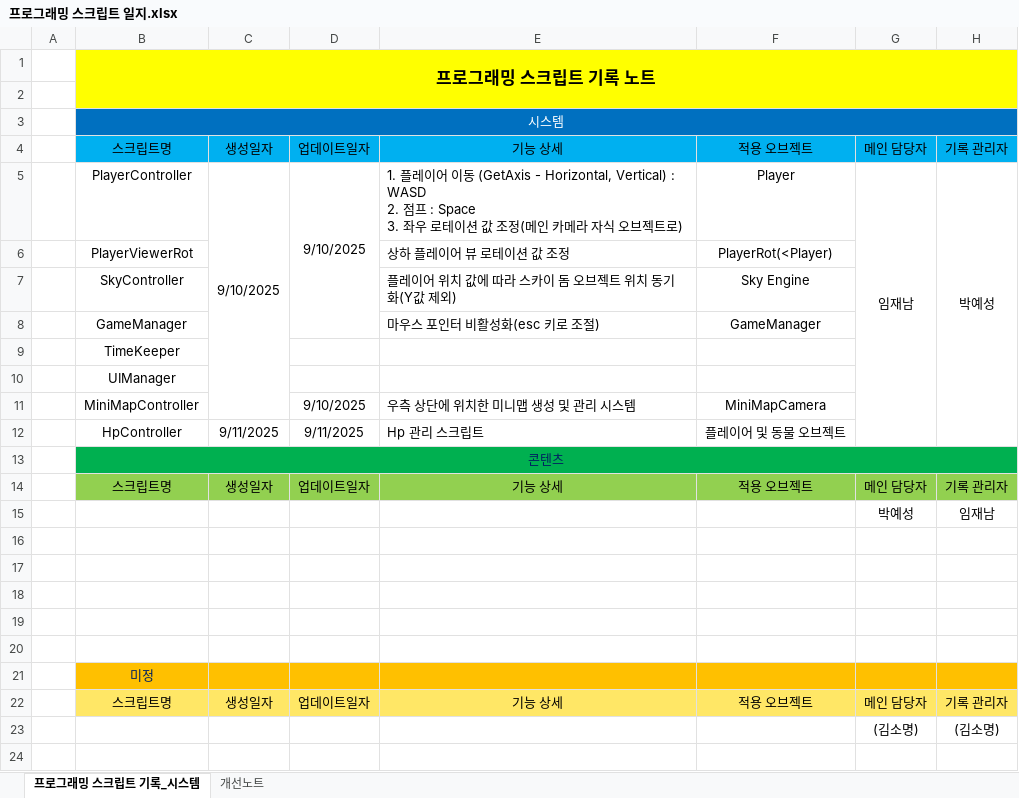
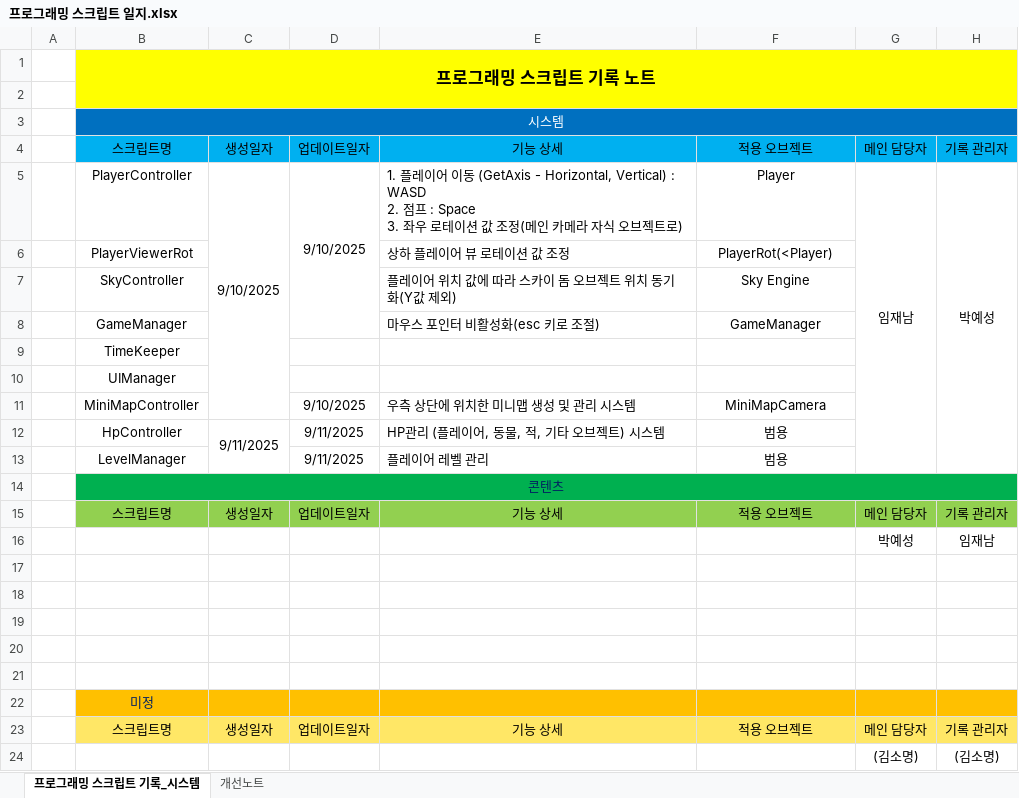
Before and after one commit to somyeong1202/FarmMaker, an Excel workbook: 프로그래밍 스크립트 일지.xlsx, sheet 프로그래밍 스크립트 기록_시스템, drawn as a sheet; values as stored, in another font and other column widths than the file's, no borders; the diff names each change by its address in the sheet, - before the commit and + after, or states it on an @@ line.

Commit message:
Update 프로그래밍 스크립트 일지.xlsx

```diff
--- a/프로그래밍 스크립트 일지.xlsx (sheet 프로그래밍 스크립트 기록_시스템)
+++ b/프로그래밍 스크립트 일지.xlsx (sheet 프로그래밍 스크립트 기록_시스템)
+C12:C13 merged
-E12: Hp 관리 스크립트
+E12: HP관리 (플레이어, 동물, 적, 기타 오브젝트) 시스템
-F12: 플레이어 및 동물 오브젝트
+F12: 범용
+row 13:  | LevelManager |  | 9/11/2025 | 플레이어 레벨 관리 | 범용
```
